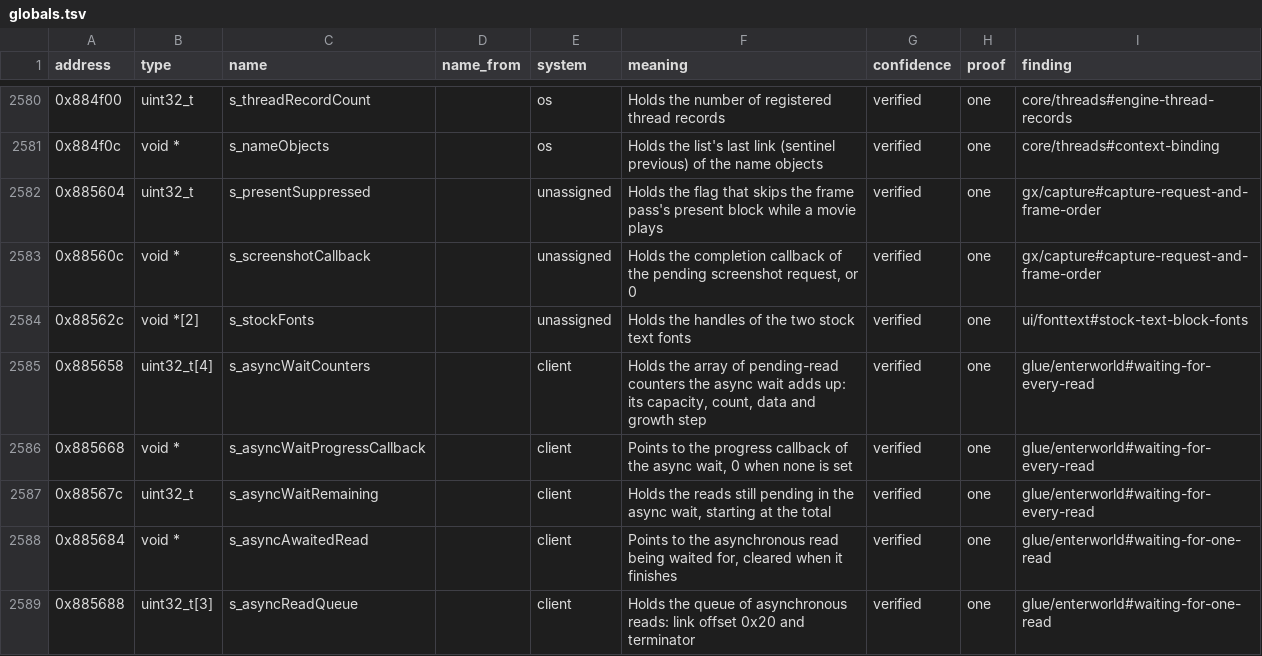
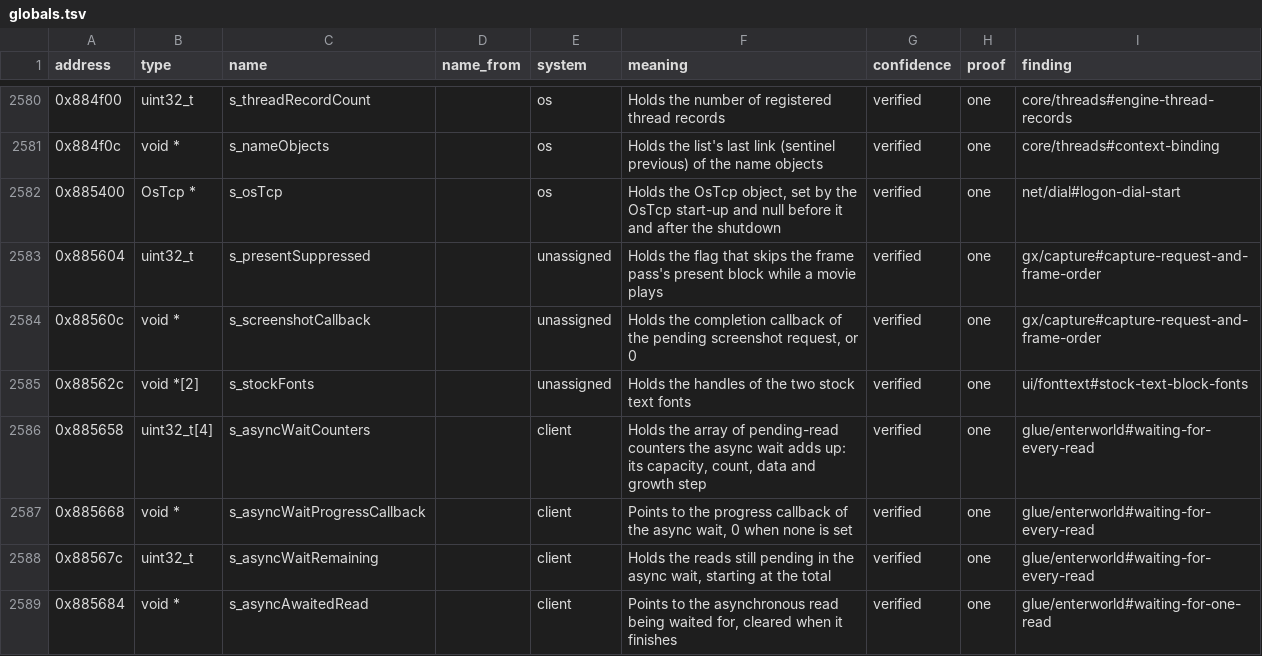
Before and after one commit to bretharte89/benilla-re, a TSV file: symbols/globals.tsv, drawn as a sheet; only a part is shown, gaps mark what is left out; the shorter side is filled out with more unchanged rows.

```diff
--- a/symbols/globals.tsv
+++ b/symbols/globals.tsv
@@ -2581,2 +2581,3 @@ address	type	name	name_from	system	meaning	confidence	proof	finding
 0x884f0c	void *	s_nameObjects		os	Holds the list's last link (sentinel previous) of the name objects	verified	one	core/threads#context-binding
+0x885400	OsTcp *	s_osTcp		os	Holds the OsTcp object, set by the OsTcp start-up and null before it and after the shutdown	verified	one	net/dial#logon-dial-start
 0x885604	uint32_t	s_presentSuppressed		unassigned	Holds the flag that skips the frame pass's present block while a movie plays	verified	one	gx/capture#capture-request-and-frame-order
```
Also changed, not shown: symbols/fields.tsv, symbols/structs.tsv, 9 other files.
